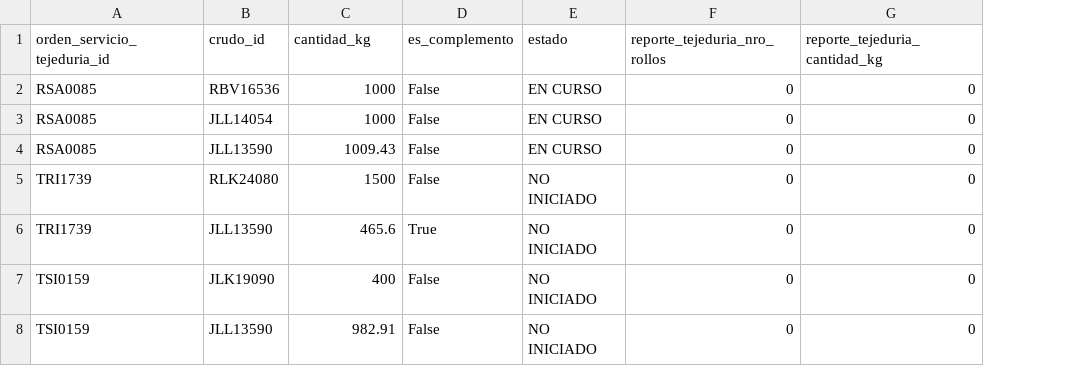
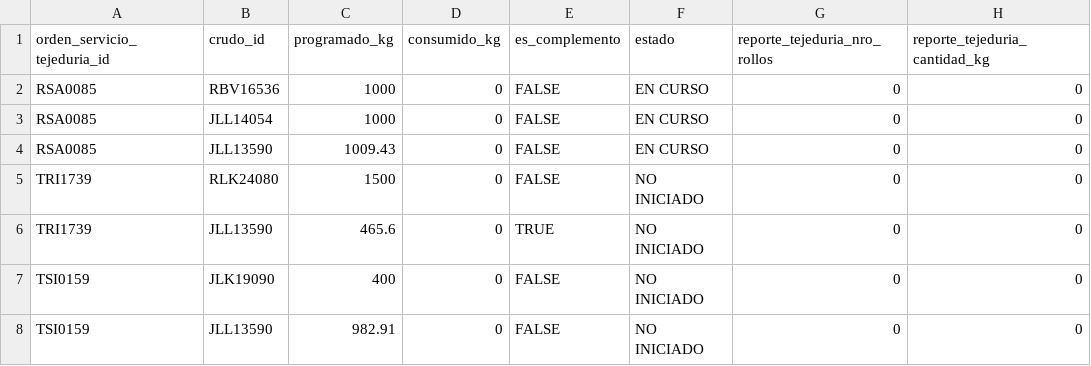
Before and after one commit to boston-sistemas/ERP-Backend, a CSV file: utils/data/orden_servicio_tejeduria_detalle.csv, drawn as a sheet; addresses are those after the commit; the diff names each change by its address in the sheet, - before the commit and + after, or states it on an @@ line.

Commit message:
feat(models): add consumido_kg field to OrdenServicioTejeduriaDetalle model

```diff
--- a/utils/data/orden_servicio_tejeduria_detalle.csv
+++ b/utils/data/orden_servicio_tejeduria_detalle.csv
+column D (consumido_kg), rows 2-8: all 0
-C1: cantidad_kg
+C1: programado_kg
-E2:E5 (es_complemento): False
+E2:E5 (es_complemento): FALSE
-E6 (es_complemento): True
+E6 (es_complemento): TRUE
-E7:E8 (es_complemento): False
+E7:E8 (es_complemento): FALSE
```
Also changed, not shown: 2 other files.
